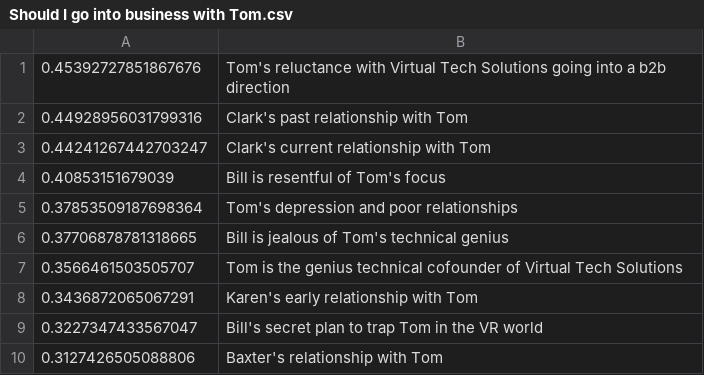
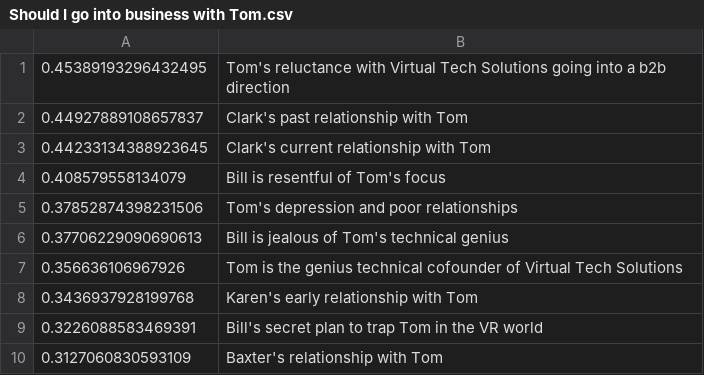
Before and after one commit to kmurray30/AINPC, a CSV file: runbooks/results/Should I go into business with Tom.csv, drawn as a sheet.

```diff
--- a/runbooks/results/Should I go into business with Tom.csv
+++ b/runbooks/results/Should I go into business with Tom.csv
@@ -1,10 +1,10 @@
-0.45392727851867676,Tom's reluctance with Virtual Tech Solutions going into a b2b direction
-0.44928956031799316,Clark's past relationship with Tom
-0.44241267442703247,Clark's current relationship with Tom
-0.40853151679039,Bill is resentful of Tom's focus
-0.37853509187698364,Tom's depression and poor relationships
-0.37706878781318665,Bill is jealous of Tom's technical genius
-0.3566461503505707,Tom is the genius technical cofounder of Virtual Tech Solutions
-0.3436872065067291,Karen's early relationship with Tom
-0.3227347433567047,Bill's secret plan to trap Tom in the VR world
-0.3127426505088806,Baxter's relationship with Tom
+0.45389193296432495,Tom's reluctance with Virtual Tech Solutions going into a b2b direction
+0.44927889108657837,Clark's past relationship with Tom
+0.44233134388923645,Clark's current relationship with Tom
+0.408579558134079,Bill is resentful of Tom's focus
+0.37852874398231506,Tom's depression and poor relationships
+0.37706229090690613,Bill is jealous of Tom's technical genius
+0.356636106967926,Tom is the genius technical cofounder of Virtual Tech Solutions
+0.3436937928199768,Karen's early relationship with Tom
+0.3226088583469391,Bill's secret plan to trap Tom in the VR world
+0.3127060830593109,Baxter's relationship with Tom
```
Also changed, not shown: 12 other files.
